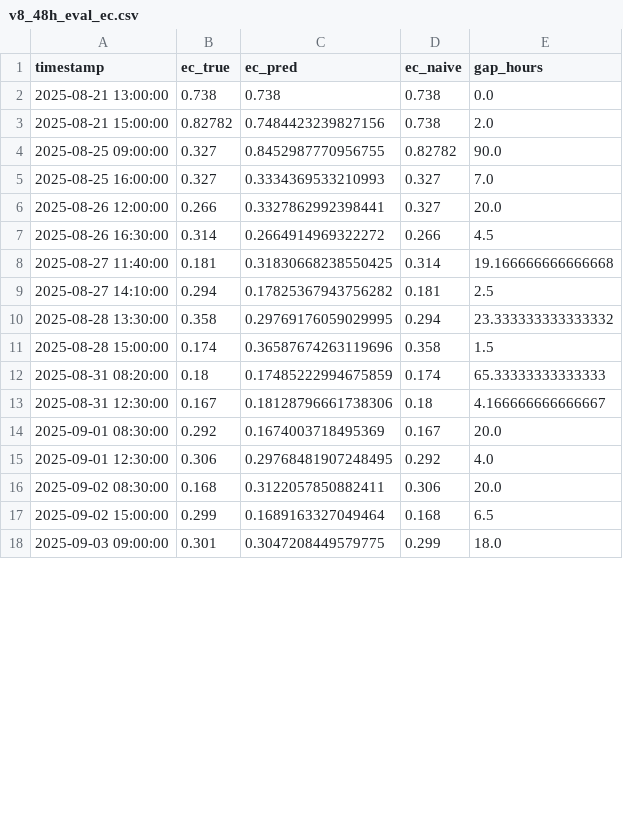
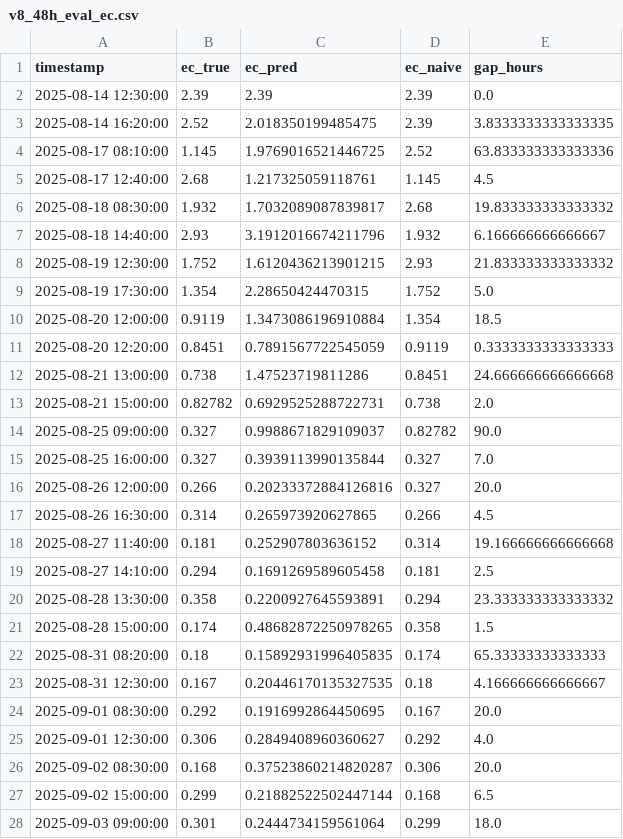
Before and after one commit to EliyahuEden/Predictive_Modeling_Of_Rootzone_Variables_Using_Greenhouse_Data, a CSV file: scripts/exports/v8_48h_eval_ec.csv, drawn as a sheet; only a part is shown; the diff covers the shown part only.

Commit message:
Remove obsolete notebooks and update exports
Delete legacy Rootzone notebooks (Continuous_Rootzone_V12_1_24h.ipynb, Continuous_Rootzone_V12_24h.ipynb, Continuous_Rootzone_V9_24h.ipynb) and remove several old kalman filter CSVs. Update/refresh active notebooks (Continuous_Rootzone_V6.ipynb, V8_24h.ipynb, V8_48h.ipynb, kalman_rootzone_benchmark.ipynb) and regenerate related V8 export CSVs (24h & 48h eval, fi, pred and train sizes). Cleanup to keep repository focused on current versions and their evaluation outputs.

```diff
--- a/scripts/exports/v8_48h_eval_ec.csv
+++ b/scripts/exports/v8_48h_eval_ec.csv
@@ -1,18 +1,28 @@
 timestamp,ec_true,ec_pred,ec_naive,gap_hours
-2025-08-21 13:00:00,0.738,0.738,0.738,0.0
-2025-08-21 15:00:00,0.82782,0.7484423239827156,0.738,2.0
-2025-08-25 09:00:00,0.327,0.8452987770956755,0.82782,90.0
-2025-08-25 16:00:00,0.327,0.3334369533210993,0.327,7.0
-2025-08-26 12:00:00,0.266,0.3327862992398441,0.327,20.0
-2025-08-26 16:30:00,0.314,0.2664914969322272,0.266,4.5
-2025-08-27 11:40:00,0.181,0.31830668238550425,0.314,19.166666666666668
-2025-08-27 14:10:00,0.294,0.17825367943756282,0.181,2.5
-2025-08-28 13:30:00,0.358,0.29769176059029995,0.294,23.333333333333332
-2025-08-28 15:00:00,0.174,0.36587674263119696,0.358,1.5
-2025-08-31 08:20:00,0.18,0.17485222994675859,0.174,65.33333333333333
-2025-08-31 12:30:00,0.167,0.18128796661738306,0.18,4.166666666666667
-2025-09-01 08:30:00,0.292,0.1674003718495369,0.167,20.0
-2025-09-01 12:30:00,0.306,0.29768481907248495,0.292,4.0
-2025-09-02 08:30:00,0.168,0.3122057850882411,0.306,20.0
-2025-09-02 15:00:00,0.299,0.1689163327049464,0.168,6.5
-2025-09-03 09:00:00,0.301,0.3047208449579775,0.299,18.0
+2025-08-14 12:30:00,2.39,2.39,2.39,0.0
+2025-08-14 16:20:00,2.52,2.018350199485475,2.39,3.8333333333333335
+2025-08-17 08:10:00,1.145,1.9769016521446725,2.52,63.833333333333336
+2025-08-17 12:40:00,2.68,1.217325059118761,1.145,4.5
+2025-08-18 08:30:00,1.932,1.7032089087839817,2.68,19.833333333333332
+2025-08-18 14:40:00,2.93,3.1912016674211796,1.932,6.166666666666667
+2025-08-19 12:30:00,1.752,1.6120436213901215,2.93,21.833333333333332
+2025-08-19 17:30:00,1.354,2.28650424470315,1.752,5.0
+2025-08-20 12:00:00,0.9119,1.3473086196910884,1.354,18.5
+2025-08-20 12:20:00,0.8451,0.7891567722545059,0.9119,0.3333333333333333
+2025-08-21 13:00:00,0.738,1.47523719811286,0.8451,24.666666666666668
+2025-08-21 15:00:00,0.82782,0.6929525288722731,0.738,2.0
+2025-08-25 09:00:00,0.327,0.9988671829109037,0.82782,90.0
+2025-08-25 16:00:00,0.327,0.3939113990135844,0.327,7.0
+2025-08-26 12:00:00,0.266,0.20233372884126816,0.327,20.0
+2025-08-26 16:30:00,0.314,0.265973920627865,0.266,4.5
+2025-08-27 11:40:00,0.181,0.252907803636152,0.314,19.166666666666668
+2025-08-27 14:10:00,0.294,0.1691269589605458,0.181,2.5
+2025-08-28 13:30:00,0.358,0.2200927645593891,0.294,23.333333333333332
+2025-08-28 15:00:00,0.174,0.48682872250978265,0.358,1.5
+2025-08-31 08:20:00,0.18,0.15892931996405835,0.174,65.33333333333333
+2025-08-31 12:30:00,0.167,0.20446170135327535,0.18,4.166666666666667
+2025-09-01 08:30:00,0.292,0.1916992864450695,0.167,20.0
+2025-09-01 12:30:00,0.306,0.2849408960360627,0.292,4.0
+2025-09-02 08:30:00,0.168,0.37523860214820287,0.306,20.0
+2025-09-02 15:00:00,0.299,0.21882522502447144,0.168,6.5
+2025-09-03 09:00:00,0.301,0.2444734159561064,0.299,18.0
```
Also changed, not shown: 52 edited cells elsewhere in this file, scripts/exports/v8_24h_eval_ec.csv, scripts/exports/v8_24h_fi_ec.csv, 22 other files.
